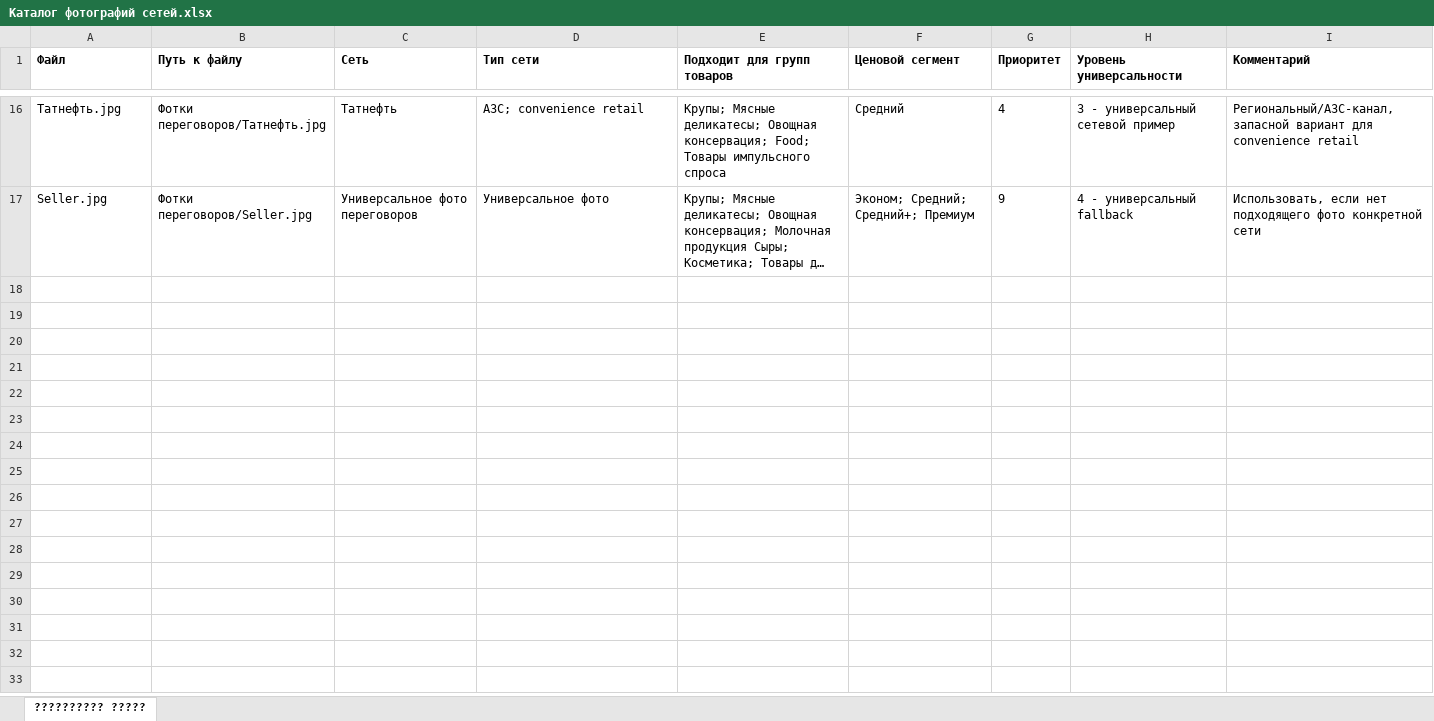
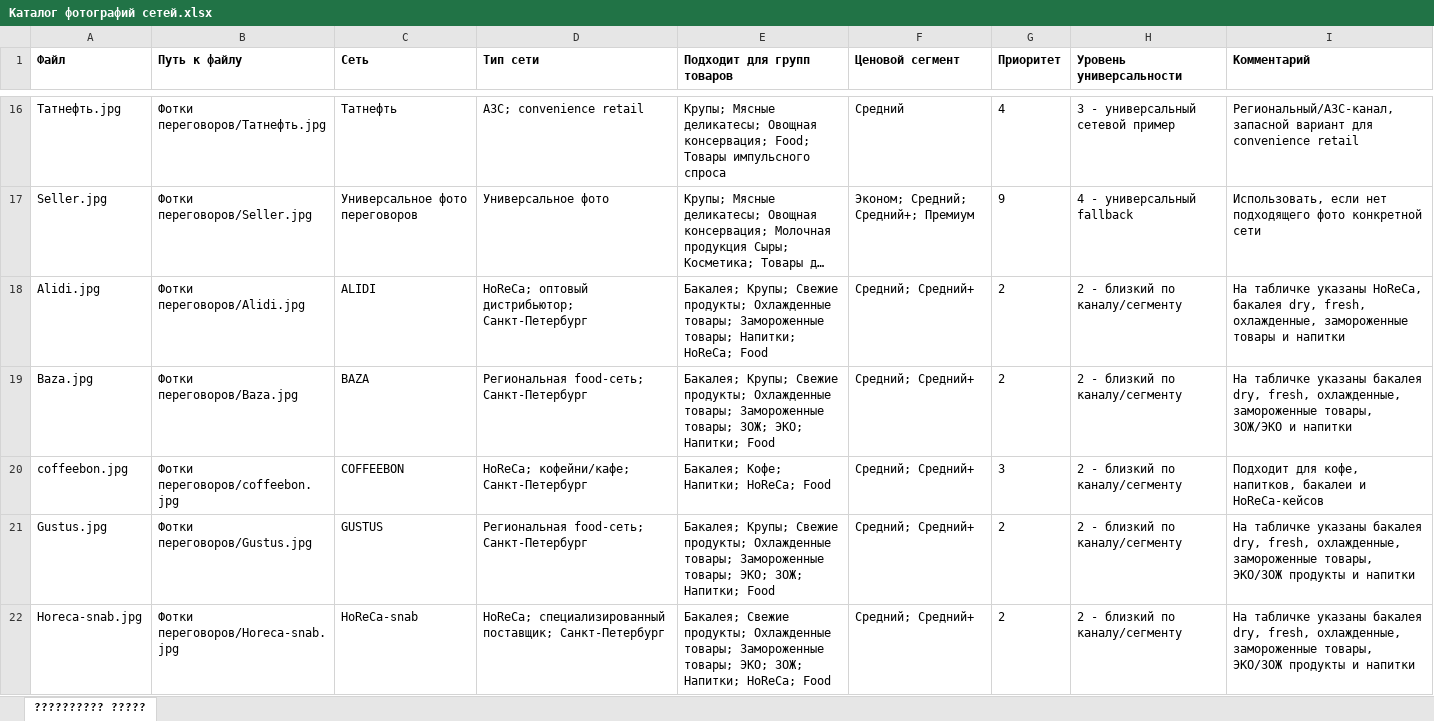
Before and after one commit to Mkisin/AutoSupplierCP, an Excel workbook: Каталог фотографий сетей.xlsx, sheet ?????????? ?????, drawn as a sheet; only a part is shown, gaps mark what is left out; long unchanged cells end in …; values as stored, in another font and other column widths than the file's, no borders; the diff covers the shown part only; the diff names each change by its address in the sheet, - before the commit and + after, or states it on an @@ line.

Commit message:
обавлены фотографии переговоров

```diff
--- a/Каталог фотографий сетей.xlsx (sheet ?????????? ?????)
+++ b/Каталог фотографий сетей.xlsx (sheet ?????????? ?????)
+row 18: Alidi.jpg | Фотки переговоров/Alidi.jpg | ALIDI | HoReCa; оптовый дистрибьютор; Санкт-Петербург | Бакалея; Крупы; Свежие продукты; Охлажденные товары; Замороженные товары; Напитки; HoReCa; Food | Средний; Средний+ | 2 | 2 - близкий по каналу/сегменту | На табличке указаны HoReCa, бакалея dry, fresh, охлажденные, замороженные товары и напитки
+row 19: Baza.jpg | Фотки переговоров/Baza.jpg | BAZA | Региональная food-сеть; Санкт-Петербург | Бакалея; Крупы; Свежие продукты; Охлажденные товары; Замороженные товары; ЗОЖ; ЭКО; Напитки; Food | Средний; Средний+ | 2 | 2 - близкий по каналу/сегменту | На табличке указаны бакалея dry, fresh, охлажденные, замороженные товары, ЗОЖ/ЭКО и напитки
+row 20: coffeebon.jpg | Фотки переговоров/coffeebon.jpg | COFFEEBON | HoReCa; кофейни/кафе; Санкт-Петербург | Бакалея; Кофе; Напитки; HoReCa; Food | Средний; Средний+ | 3 | 2 - близкий по каналу/сегменту | Подходит для кофе, напитков, бакалеи и HoReCa-кейсов
+row 21: Gustus.jpg | Фотки переговоров/Gustus.jpg | GUSTUS | Региональная food-сеть; Санкт-Петербург | Бакалея; Крупы; Свежие продукты; Охлажденные товары; Замороженные товары; ЭКО; ЗОЖ; Напитки; Food | Средний; Средний+ | 2 | 2 - близкий по каналу/сегменту | На табличке указаны бакалея dry, fresh, охлажденные, замороженные товары, ЭКО/ЗОЖ продукты и напитки
+row 22: Horeca-snab.jpg | Фотки переговоров/Horeca-snab.jpg | HoReCa-snab | HoReCa; специализированный поставщик; Санкт-Петербург | Бакалея; Свежие продукты; Охлажденные товары; Замороженные товары; ЭКО; ЗОЖ; Напитки; HoReCa; Food | Средний; Средний+ | 2 | 2 - близкий по каналу/сегменту | На табличке указаны бакалея dry, fresh, охлажденные, замороженные товары, ЭКО/ЗОЖ продукты и напитки
```
Also changed, not shown: 14 added rows elsewhere in this sheet, 19 other files.
